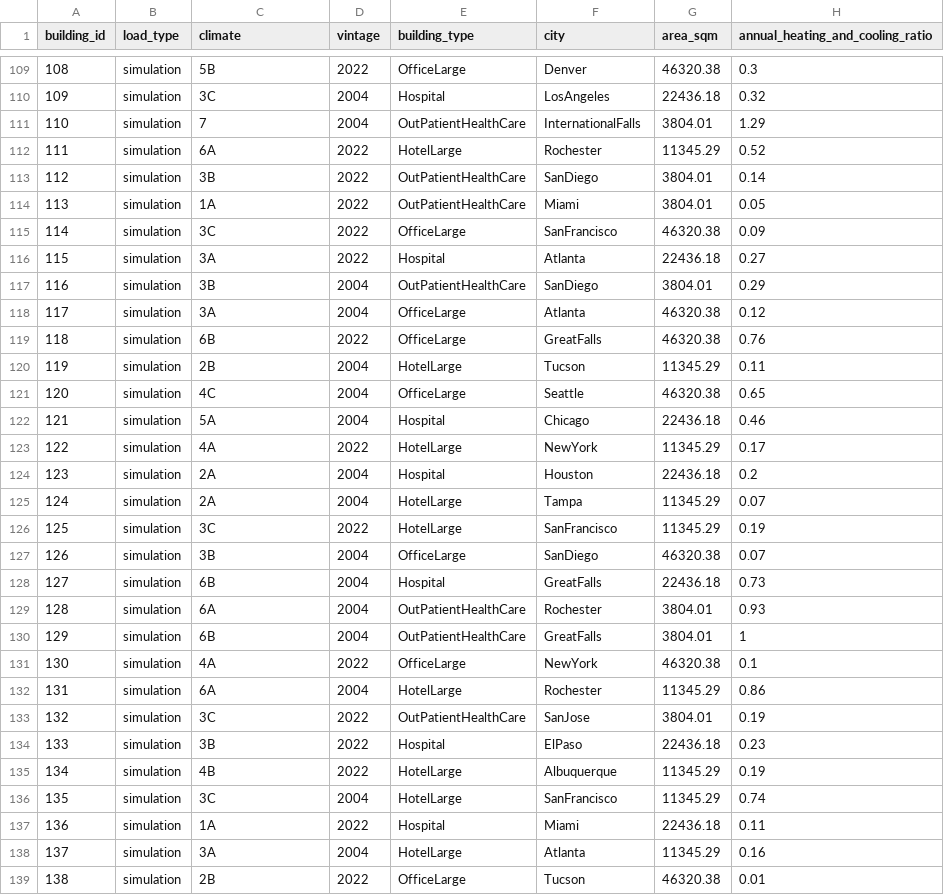
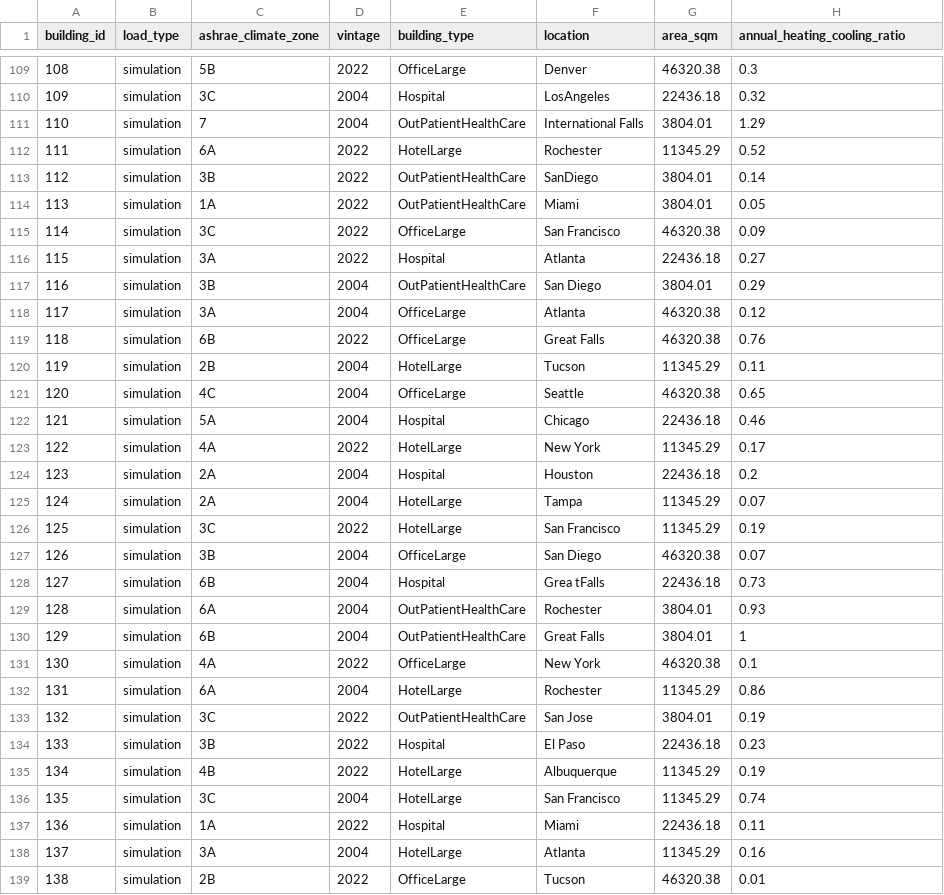
Before and after one commit to CenterForTheBuiltEnvironment/decarb-tool, a CSV file: data/input/building_metadata.csv, drawn as a sheet; only a part is shown, gaps mark what is left out; the diff covers the shown part only; the diff names each change by its address in the sheet, - before the commit and + after, or states it on an @@ line.

Commit message:
fix: integrate new metadata

```diff
--- a/data/input/building_metadata.csv
+++ b/data/input/building_metadata.csv
-C1: climate
+C1: ashrae_climate_zone
-F1: city
+F1: location
-H1: annual_heating_and_cooling_ratio
+H1: annual_heating_cooling_ratio
-F111 (location): InternationalFalls
+F111 (location): International Falls
-F115 (location): SanFrancisco
+F115 (location): San Francisco
-F117 (location): SanDiego
+F117 (location): San Diego
-F119 (location): GreatFalls
+F119 (location): Great Falls
-F123 (location): NewYork
+F123 (location): New York
-F126 (location): SanFrancisco
+F126 (location): San Francisco
-F127 (location): SanDiego
+F127 (location): San Diego
-F128 (location): GreatFalls
+F128 (location): Grea tFalls
-F130 (location): GreatFalls
+F130 (location): Great Falls
-F131 (location): NewYork
+F131 (location): New York
-F133 (location): SanJose
+F133 (location): San Jose
-F134 (location): ElPaso
+F134 (location): El Paso
-F136 (location): SanFrancisco
+F136 (location): San Francisco
```
Also changed, not shown: 53 edited cells elsewhere in this file, 5 other files.
